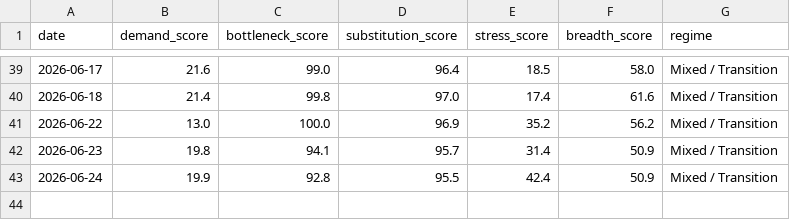
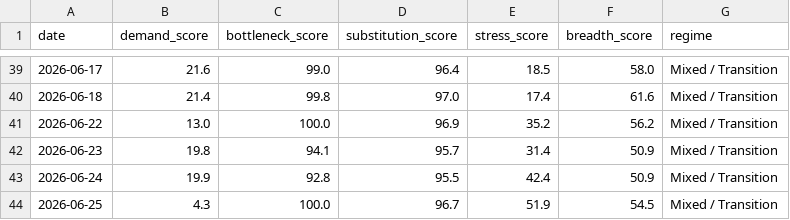
Before and after one commit to davetwchiu/ai-capex-regime-dashboard, a CSV file: data/score_history.csv, drawn as a sheet; only a part is shown, gaps mark what is left out; the diff names each change by its address in the sheet, - before the commit and + after, or states it on an @@ line.

```diff
--- a/data/score_history.csv
+++ b/data/score_history.csv
+row 44: 2026-06-25 | 4.3 | 100.0 | 96.7 | 51.9 | 54.5 | Mixed / Transition
```
Also changed, not shown: data/raw_prices.csv, 2 other files.
